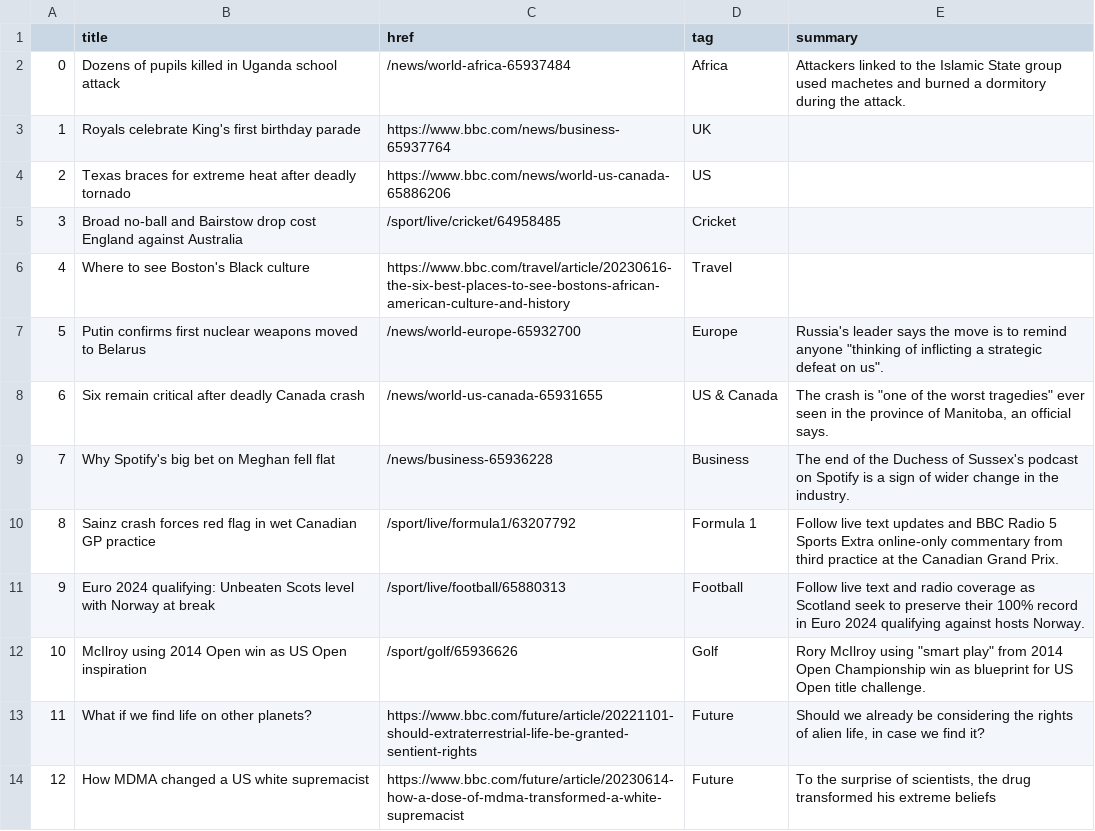
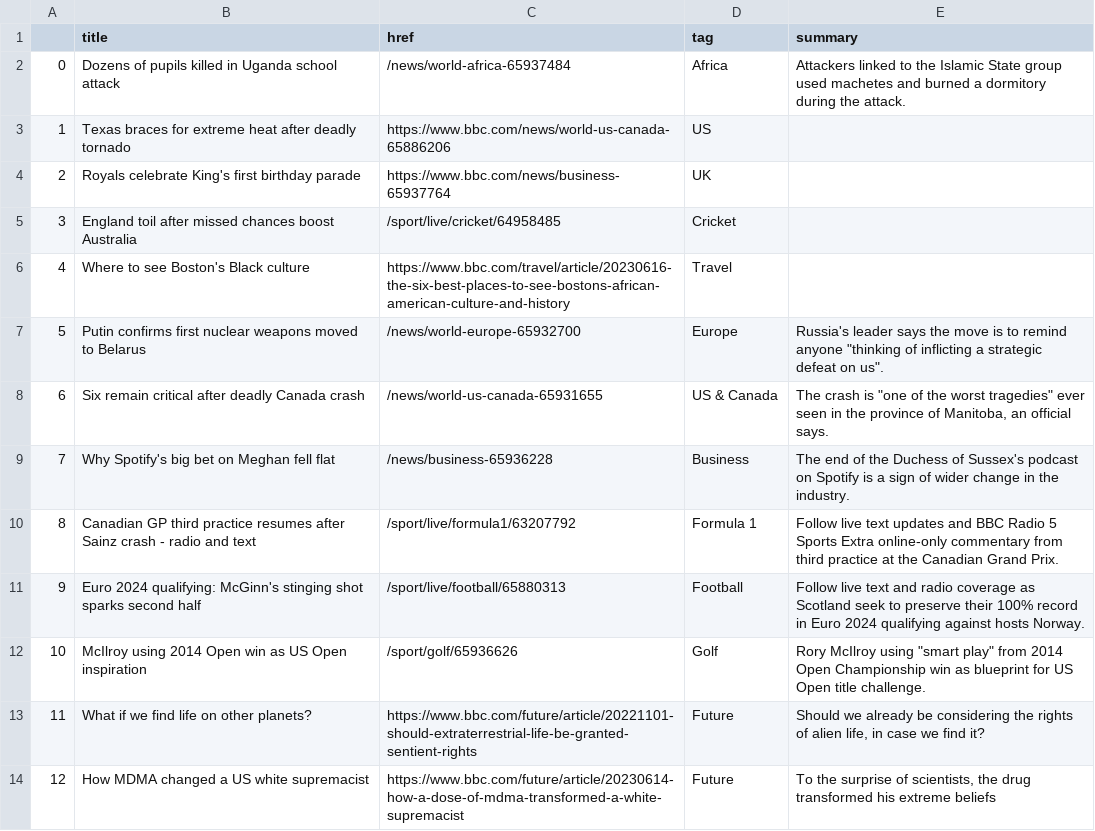
Before and after one commit to anastasiajourno/Automatic-scraper, a CSV file: bbc-headlines.csv, drawn as a sheet; only a part is shown; addresses are those after the commit; the diff names each change by its address in the sheet, - before the commit and + after, or states it on an @@ line.

```diff
--- a/bbc-headlines.csv
+++ b/bbc-headlines.csv
@@ row 4 moved to row 3: 1 @@
@@ column A renumbered in row 4 @@
-B5 (title): Broad no-ball and Bairstow drop cost England against Australia
+B5 (title): England toil after missed chances boost Australia
-B10 (title): Sainz crash forces red flag in wet Canadian GP practice
+B10 (title): Canadian GP third practice resumes after Sainz crash - radio and text
-B11 (title): …2024 qualifying: Unbeaten Scots level with Norway at break
+B11 (title): …2024 qualifying: McGinn's stinging shot sparks second half
```
